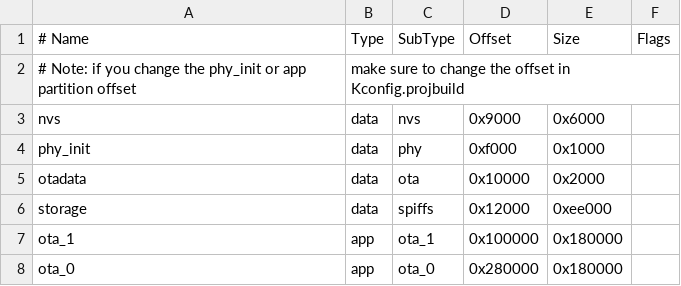
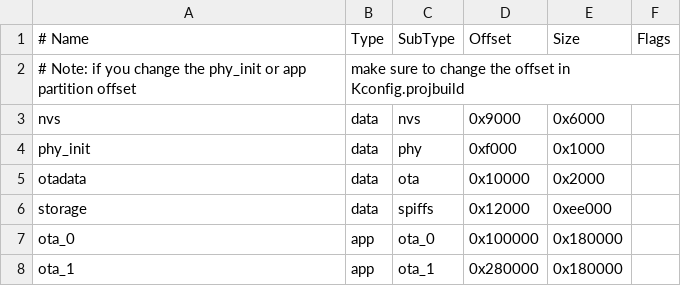
Before and after one commit to zwiebert/tronferno-mcu, a CSV file: src/esp32/partitions.csv, drawn as a sheet; removed rows and columns are numbered as before the commit, all else as after; the diff names each change by its address in the sheet, - before the commit and + after, or states it on an @@ line.

Commit message:
Make gdb work again by changing partition table

```diff
--- a/src/esp32/partitions.csv
+++ b/src/esp32/partitions.csv
-row 7: ota_1 | app | ota_1 | 0x100000 | 0x180000
-D7 (Offset): 0x280000
+D7 (Offset): 0x100000
+row 8: ota_1 | app | ota_1 | 0x280000 | 0x180000
```
Also changed, not shown: 2 other files.
